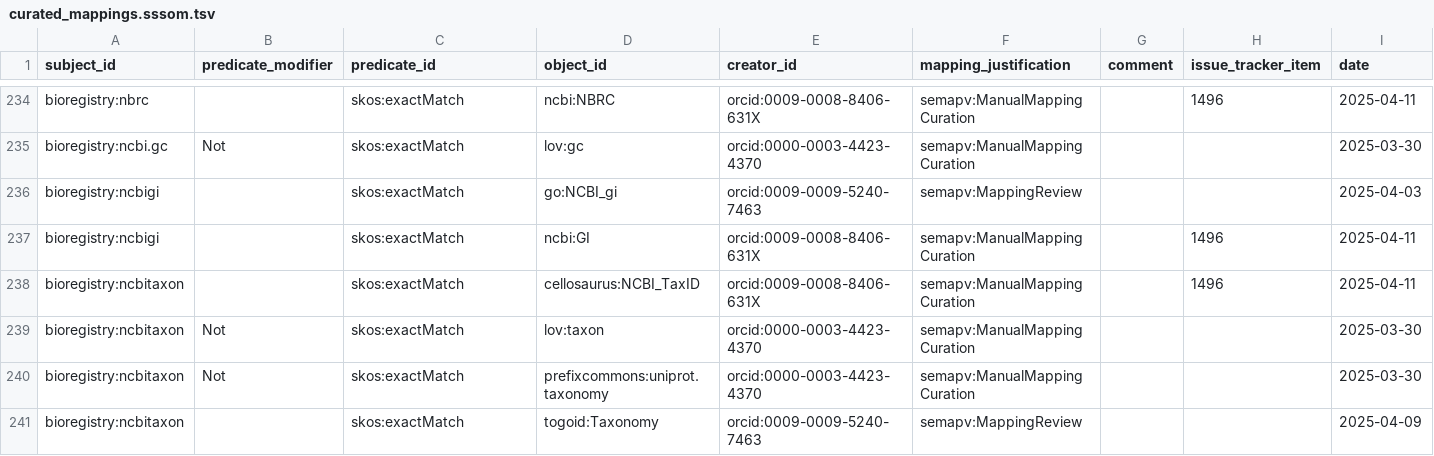
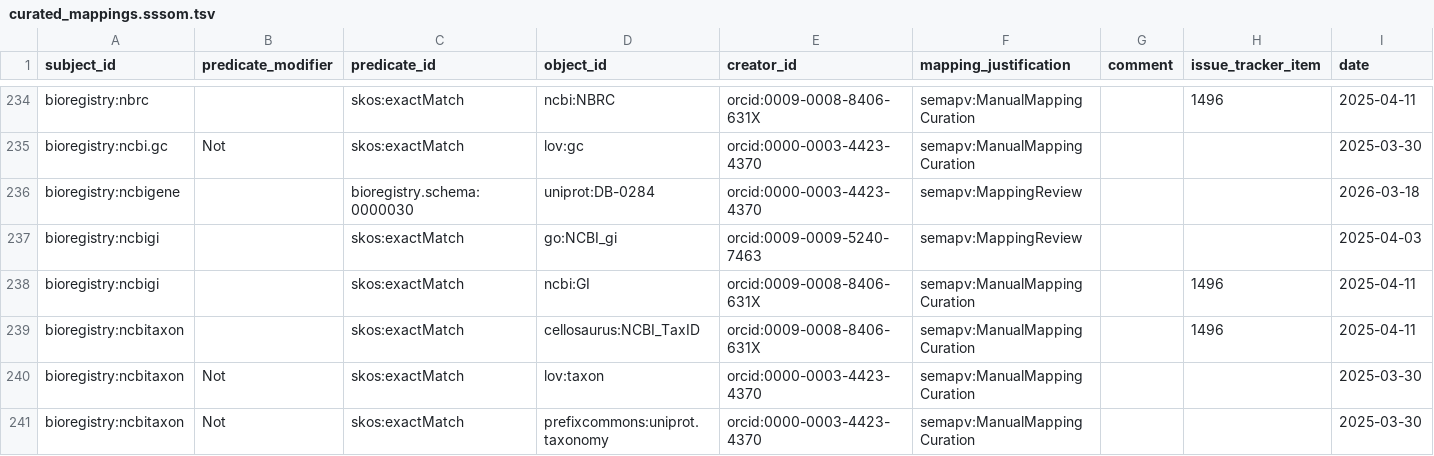
Before and after one commit to biopragmatics/bioregistry, a TSV file: src/bioregistry/data/curated_mappings.sssom.tsv, drawn as a sheet; only a part is shown, gaps mark what is left out; the shorter side is filled out with more unchanged rows.

Commit message:
Update curated_mappings.sssom.tsv

```diff
--- a/src/bioregistry/data/curated_mappings.sssom.tsv
+++ b/src/bioregistry/data/curated_mappings.sssom.tsv
@@ -235,2 +235,3 @@ bioregistry:nbrc		skos:exactMatch	ncbi:NBRC	orcid:0009-0008-8406-631X	semapv:Man
 bioregistry:ncbi.gc	Not	skos:exactMatch	lov:gc	orcid:0000-0003-4423-4370	semapv:ManualMappingCuration			2025-03-30
+bioregistry:ncbigene		bioregistry.schema:0000030	uniprot:DB-0284	orcid:0000-0003-4423-4370	semapv:MappingReview			2026-03-18
 bioregistry:ncbigi		skos:exactMatch	go:NCBI_gi	orcid:0009-0009-5240-7463	semapv:MappingReview			2025-04-03
```
